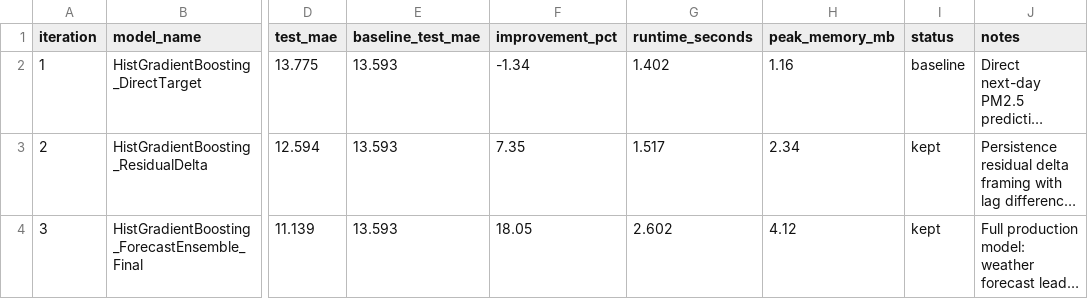
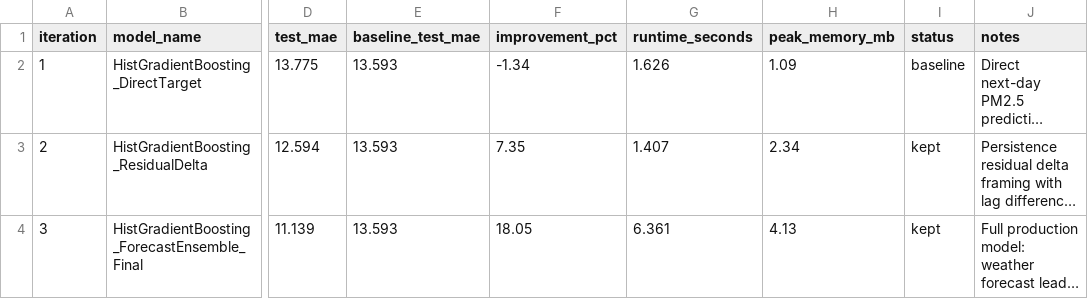
Before and after one commit to SaadAhmed8/h4krz-hackinsight-2026, a CSV file: reports/optimization_log.csv, drawn as a sheet; only a part is shown, gaps mark what is left out; long unchanged cells end in …; the diff names each change by its address in the sheet, - before the commit and + after, or states it on an @@ line.

```diff
--- a/reports/optimization_log.csv
+++ b/reports/optimization_log.csv
-G2 (runtime_seconds): 1.402
+G2 (runtime_seconds): 1.626
-H2 (peak_memory_mb): 1.16
+H2 (peak_memory_mb): 1.09
-G3 (runtime_seconds): 1.517
+G3 (runtime_seconds): 1.407
-G4 (runtime_seconds): 2.602
+G4 (runtime_seconds): 6.361
-H4 (peak_memory_mb): 4.12
+H4 (peak_memory_mb): 4.13
```
Also changed, not shown: data/processed/daily_station_table.csv, data/processed/predictions.csv, 54 other files.
